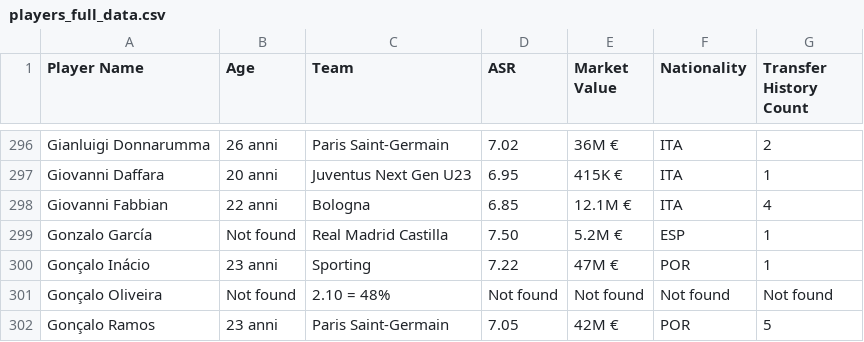
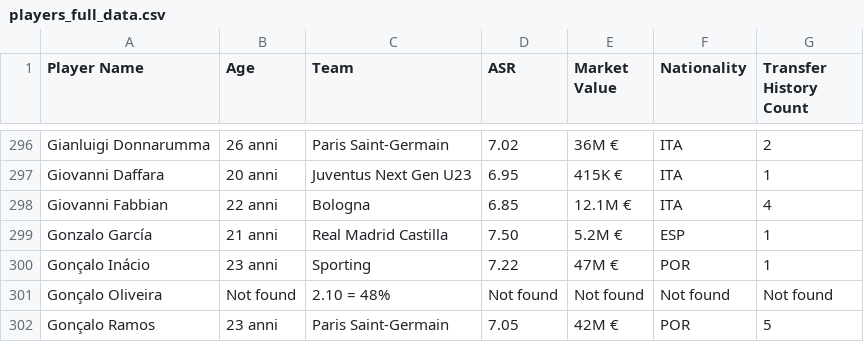
Before and after one commit to Klay06/Eco-Scouting-Predicting-Sustainable-Football-Player-Market-Value, a CSV file: players_full_data.csv, drawn as a sheet; only a part is shown, gaps mark what is left out.

Commit message:
Update players_full_data.csv

```diff
--- a/players_full_data.csv
+++ b/players_full_data.csv
@@ -299,3 +299,3 @@ Giovanni Daffara,20 anni,Juventus Next Gen U23,6.95,415K €,ITA,1
 Giovanni Fabbian,22 anni,Bologna,6.85,12.1M €,ITA,4
-Gonzalo García,Not found,Real Madrid Castilla,7.50,5.2M €,ESP,1
+Gonzalo García,21 anni,Real Madrid Castilla,7.50,5.2M €,ESP,1
 Gonçalo Inácio,23 anni,Sporting,7.22,47M €,POR,1
```
